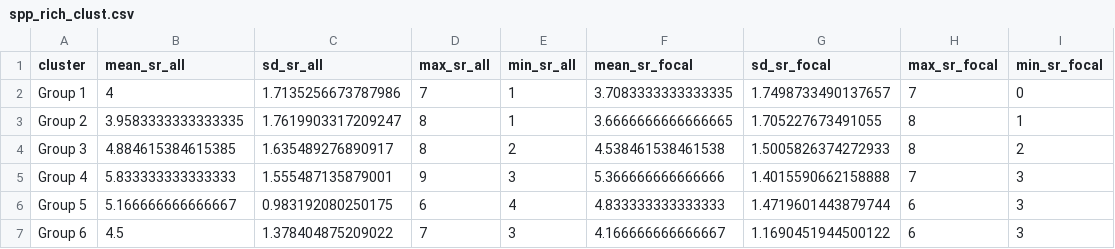
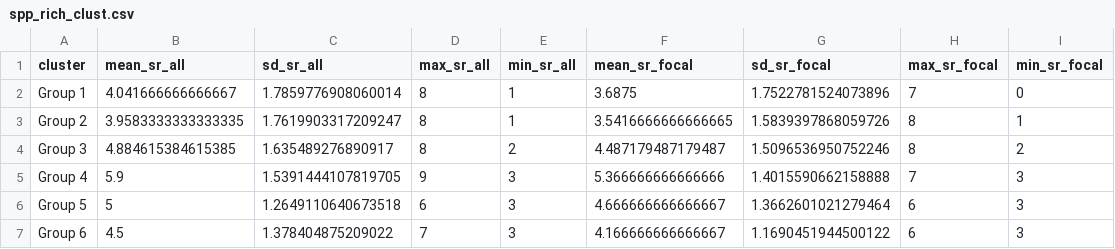
Before and after one commit to ClaisseLab/Peak-Performance, a CSV file: tables/spp_rich_clust.csv, drawn as a sheet.

```diff
--- a/tables/spp_rich_clust.csv
+++ b/tables/spp_rich_clust.csv
@@ -1,7 +1,7 @@
 cluster,mean_sr_all,sd_sr_all,max_sr_all,min_sr_all,mean_sr_focal,sd_sr_focal,max_sr_focal,min_sr_focal
-Group 1,4,1.7135256673787986,7,1,3.7083333333333335,1.7498733490137657,7,0
-Group 2,3.9583333333333335,1.7619903317209247,8,1,3.6666666666666665,1.705227673491055,8,1
-Group 3,4.884615384615385,1.635489276890917,8,2,4.538461538461538,1.5005826374272933,8,2
-Group 4,5.833333333333333,1.555487135879001,9,3,5.366666666666666,1.4015590662158888,7,3
-Group 5,5.166666666666667,0.983192080250175,6,4,4.833333333333333,1.4719601443879744,6,3
+Group 1,4.041666666666667,1.7859776908060014,8,1,3.6875,1.7522781524073896,7,0
+Group 2,3.9583333333333335,1.7619903317209247,8,1,3.5416666666666665,1.5839397868059726,8,1
+Group 3,4.884615384615385,1.635489276890917,8,2,4.487179487179487,1.5096536950752246,8,2
+Group 4,5.9,1.5391444107819705,9,3,5.366666666666666,1.4015590662158888,7,3
+Group 5,5,1.2649110640673518,6,3,4.666666666666667,1.3662601021279464,6,3
 Group 6,4.5,1.378404875209022,7,3,4.166666666666667,1.1690451944500122,6,3
```
Also changed, not shown: tables/dens_sp_ht.csv, tables/spp_ID.csv, 39 other files.
